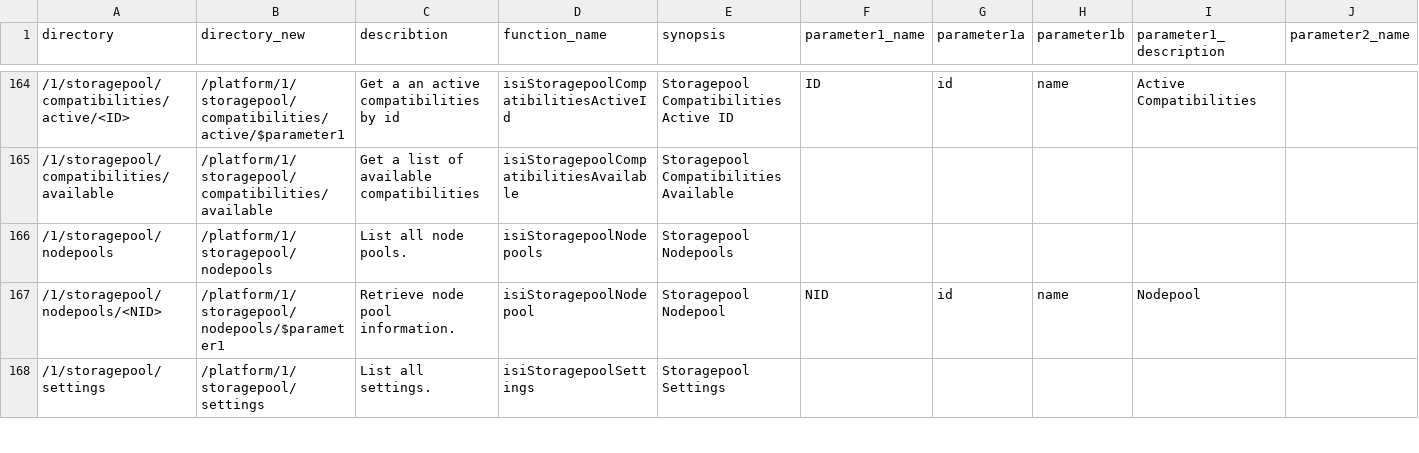
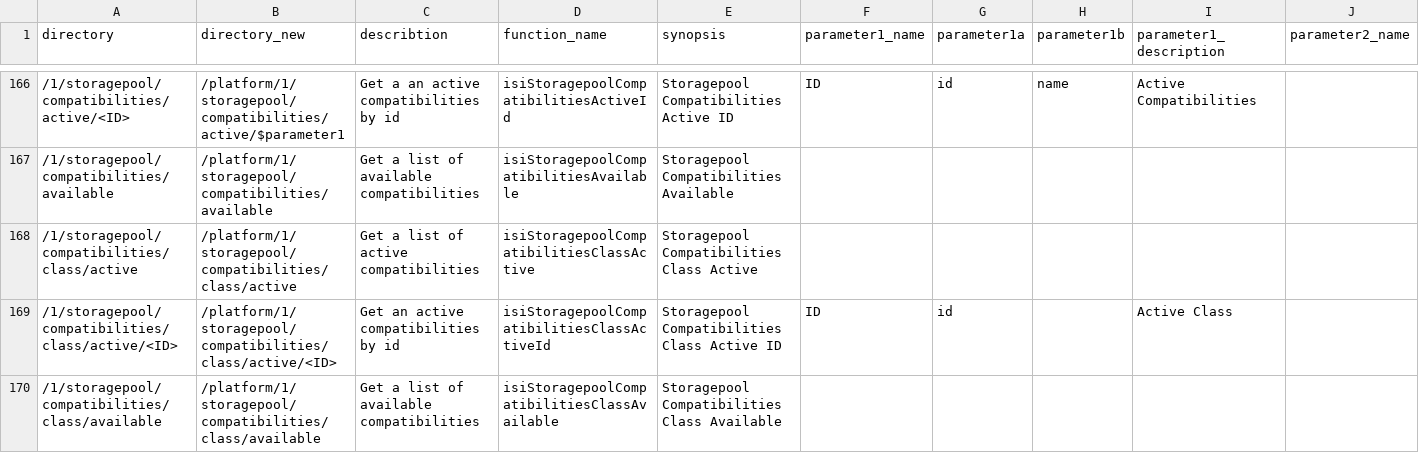
Before and after one commit to vchrisb/Isilon-POSH-Generator, a CSV file: IsilonPlatformAddOn.csv, drawn as a sheet; only a part is shown, gaps mark what is left out; the shorter side is filled out with more unchanged rows; rows hold the shown columns only; the diff covers the shown part only; the diff names each change by its address in the sheet, - before the commit and + after, or states it on an @@ line.

```diff
--- a/IsilonPlatformAddOn.csv
+++ b/IsilonPlatformAddOn.csv
+row 168: /1/storagepool/compatibilities/class/active | /platform/1/storagepool/compatibilities/class/active | Get a list of active compatibilities | isiStoragepoolCompatibilitiesClassActive | Storagepool Compatibilities Class Active
+row 169: /1/storagepool/compatibilities/class/active/<ID> | /platform/1/storagepool/compatibilities/class/active/<ID> | Get an active compatibilities by id | isiStoragepoolCompatibilitiesClassActiveId | Storagepool Compatibilities Class Active ID | ID | id |  | Active Class
+row 170: /1/storagepool/compatibilities/class/available | /platform/1/storagepool/compatibilities/class/available | Get a list of available compatibilities | isiStoragepoolCompatibilitiesClassAvailable | Storagepool Compatibilities Class Available
```
Also changed, not shown: 6 added rows and 1 edited cell elsewhere in this file, 3 other files.
